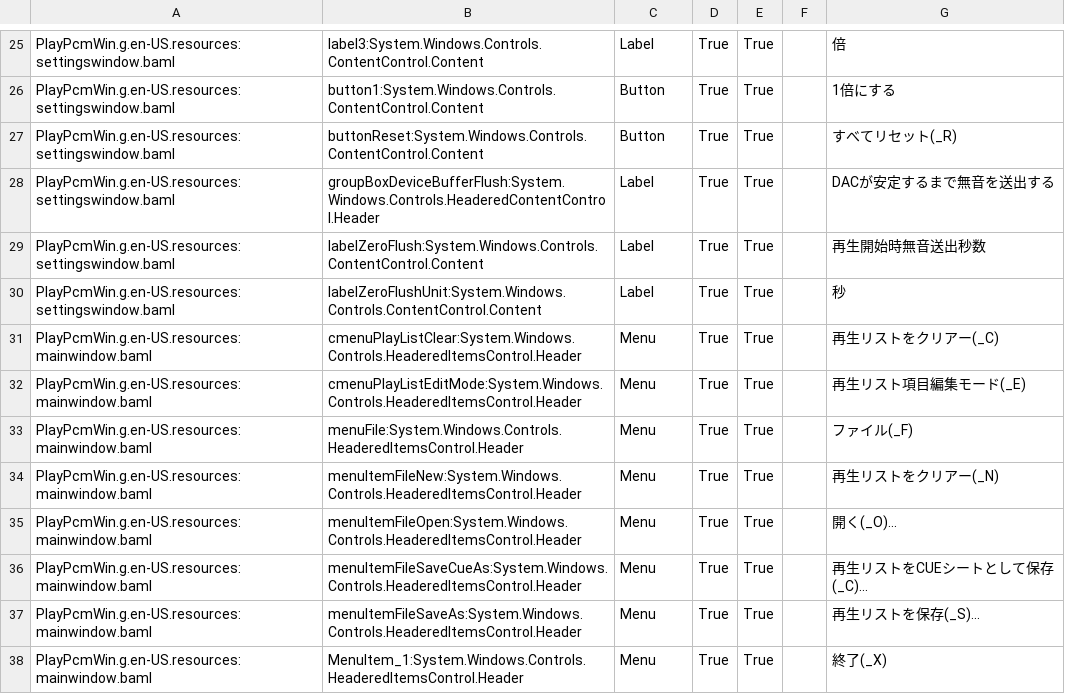
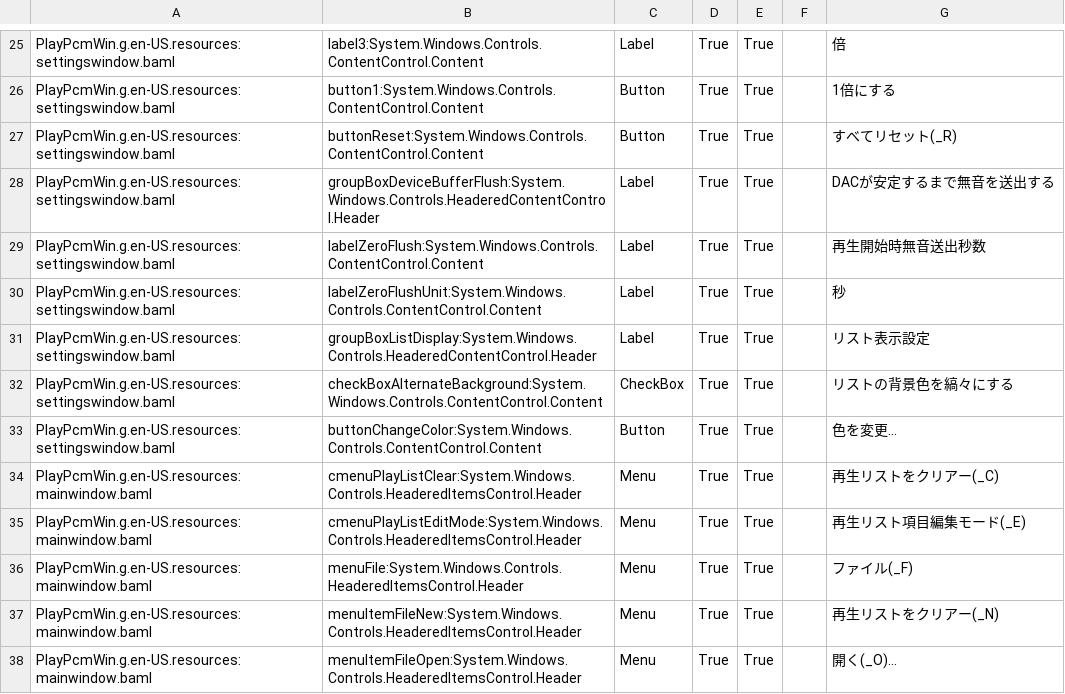
Before and after one commit to yamamoto2002/bitspersampleconv2, a CSV file: PlayPcmWin/PlayPcmWin.ja_JP.csv, drawn as a sheet; only a part is shown, gaps mark what is left out; the shorter side is filled out with more unchanged rows.

```diff
--- a/PlayPcmWin/PlayPcmWin.ja_JP.csv
+++ b/PlayPcmWin/PlayPcmWin.ja_JP.csv
@@ -30,2 +30,5 @@ PlayPcmWin.g.en-US.resources:settingswindow.baml,labelZeroFlush:System.Windows.C
 PlayPcmWin.g.en-US.resources:settingswindow.baml,labelZeroFlushUnit:System.Windows.Controls.ContentControl.Content,Label,True,True,,秒
+PlayPcmWin.g.en-US.resources:settingswindow.baml,groupBoxListDisplay:System.Windows.Controls.HeaderedContentControl.Header,Label,True,True,,リスト表示設定
+PlayPcmWin.g.en-US.resources:settingswindow.baml,checkBoxAlternateBackground:System.Windows.Controls.ContentControl.Content,CheckBox,True,True,,リストの背景色を縞々にする
+PlayPcmWin.g.en-US.resources:settingswindow.baml,buttonChangeColor:System.Windows.Controls.ContentControl.Content,Button,True,True,,色を変更...
 PlayPcmWin.g.en-US.resources:mainwindow.baml,cmenuPlayListClear:System.Windows.Controls.HeaderedItemsControl.Header,Menu,True,True,,再生リストをクリアー(_C)
```
Also changed, not shown: PlayPcmWin/PlayPcmWin.en-US.csv, 3 other files.
